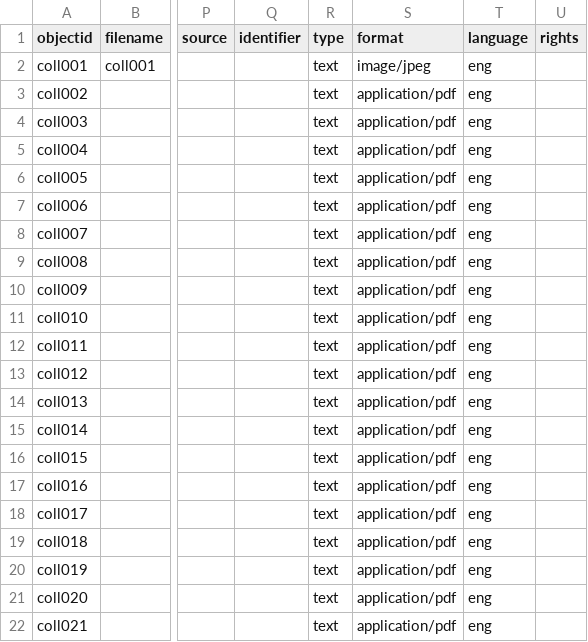
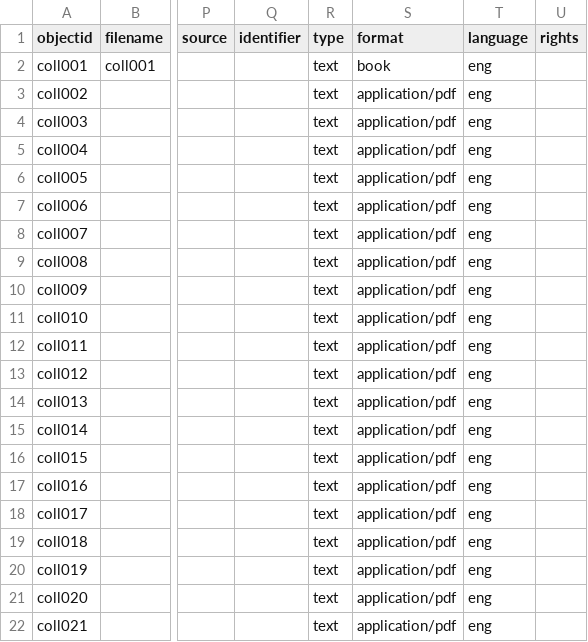
Before and after one commit to Woodward-Library/collectionBuilderExample, a CSV file: _data/newmetadata.csv, drawn as a sheet; only a part is shown, gaps mark what is left out; the diff names each change by its address in the sheet, - before the commit and + after, or states it on an @@ line.

Commit message:
Update newmetadata.csv

```diff
--- a/_data/newmetadata.csv
+++ b/_data/newmetadata.csv
-S2 (format): image/jpeg
+S2 (format): book
```
